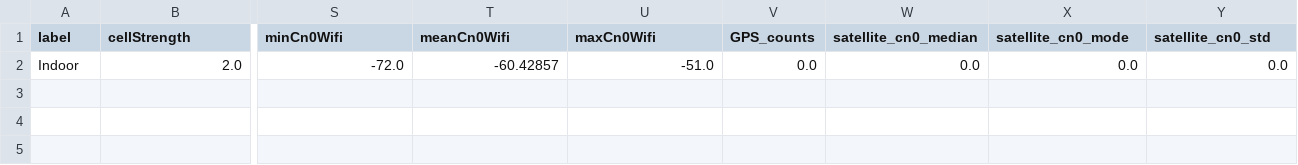
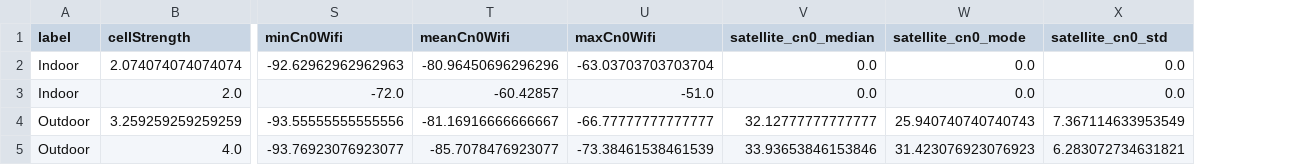
Before and after one commit to mtasd1/IODataProject, a CSV file: Daten/validation_averaged_data.csv, drawn as a sheet; only a part is shown, gaps mark what is left out; removed rows and columns are numbered as before the commit, all else as after; rows hold the shown columns only; the diff names each change by its address in the sheet, - before the commit and + after, or states it on an @@ line.

```diff
--- a/Daten/validation_averaged_data.csv
+++ b/Daten/validation_averaged_data.csv
-column V (GPS_counts), row 2: 0.0
+row 2: Indoor | 2.074074074074074 | -92.62962962962963 | -80.96450696296296 | -63.03703703703704 | 0.0 | 0.0 | 0.0
+row 4: Outdoor | 3.259259259259259 | -93.55555555555556 | -81.16916666666667 | -66.77777777777777 | 32.12777777777777 | 25.940740740740743 | 7.367114633953549
+row 5: Outdoor | 4.0 | -93.76923076923077 | -85.7078476923077 | -73.38461538461539 | 33.93653846153846 | 31.423076923076923 | 6.283072734631821
```
Also changed, not shown: 27 other files.
